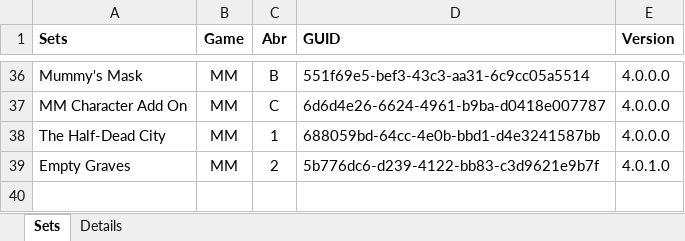
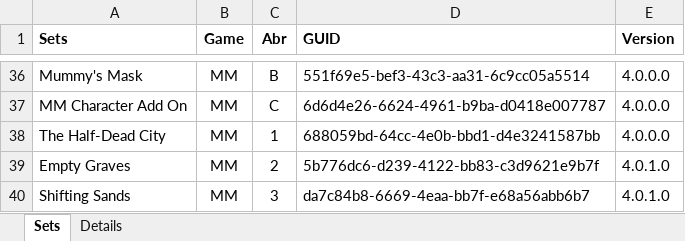
Before and after one commit to Blackmoor/Pathfinder, an Excel workbook: PACG Card Inventory.xlsm, sheet Sets, drawn as a sheet; only a part is shown, gaps mark what is left out; values as stored, in another font and other column widths than the file's, no borders; charts and pictures not drawn; the diff names each change by its address in the sheet, - before the commit and + after, or states it on an @@ line.

```diff
--- a/PACG Card Inventory.xlsm (sheet Sets)
+++ b/PACG Card Inventory.xlsm (sheet Sets)
+row 40: Shifting Sands | MM | 3 | da7c84b8-6669-4eaa-bb7f-e68a56abb6b7 | 4.0.1.0
```
Also changed, not shown: sheet Details, charts or pictures, 8 other files.
